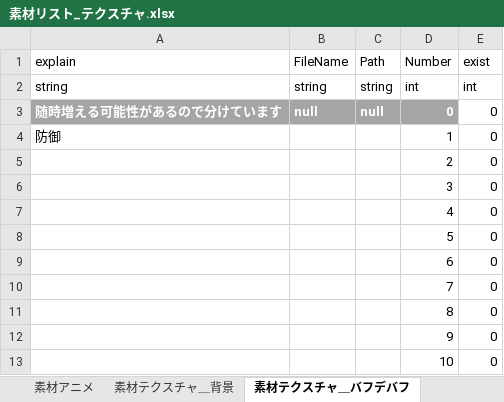
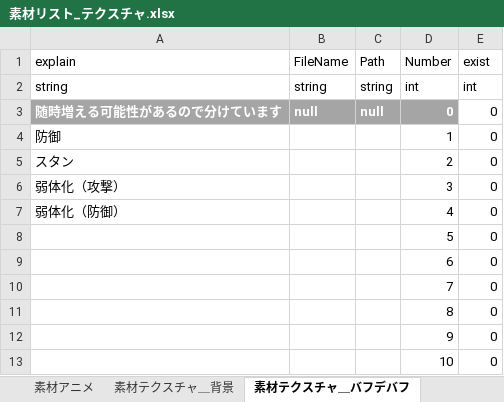
Before and after one commit to asaburo3983/LoveBullet, an Excel workbook: 管理/素材用エクセル/素材リスト_テクスチャ.xlsx, sheet 素材テクスチャ＿バフデバフ, drawn as a sheet; only a part is shown; values as stored, in another font and other column widths than the file's, no borders; conditional formats not drawn; the diff names each change by its address in the sheet, - before the commit and + after, or states it on an @@ line.

```diff
--- a/管理/素材用エクセル/素材リスト_テクスチャ.xlsx (sheet 素材テクスチャ＿バフデバフ)
+++ b/管理/素材用エクセル/素材リスト_テクスチャ.xlsx (sheet 素材テクスチャ＿バフデバフ)
-A5 (explain): (empty)
+A5 (explain): スタン
-A6 (explain): (empty)
+A6 (explain): 弱体化（攻撃）
-A7 (explain): (empty)
+A7 (explain): 弱体化（防御）
```
Also changed, not shown: sheet 素材Texture＿汎用, 管理/スケジュール/スケジュール.xlsx, 3 other files.
